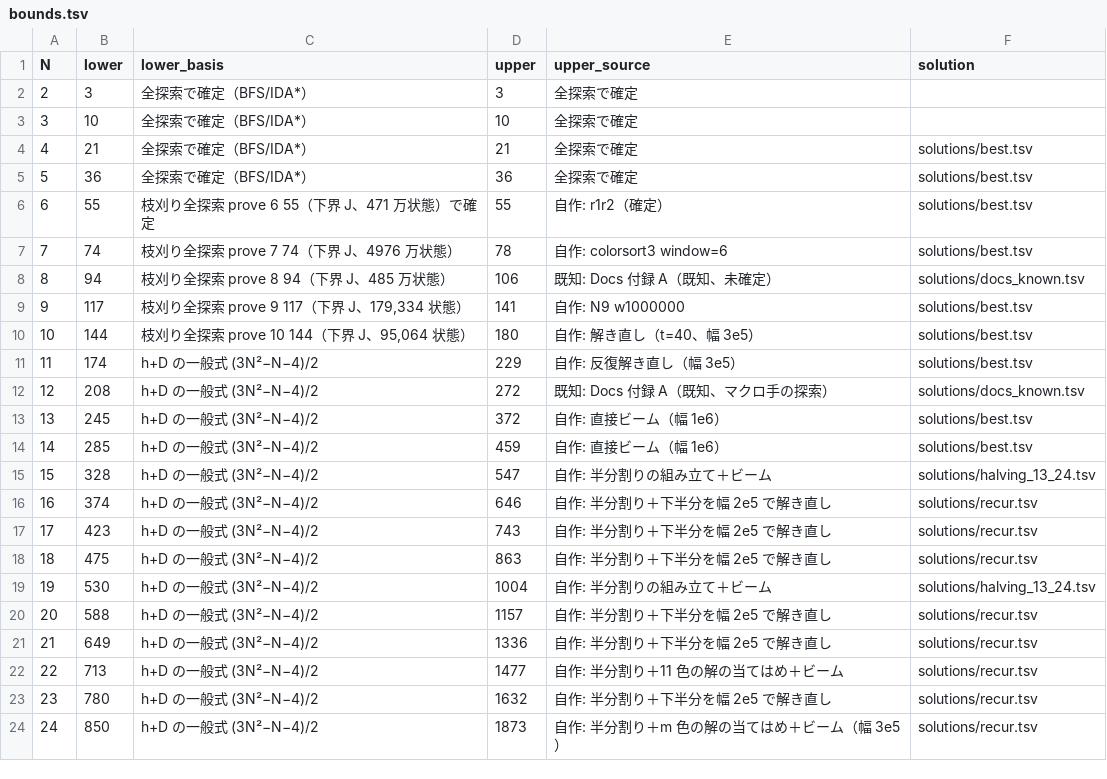
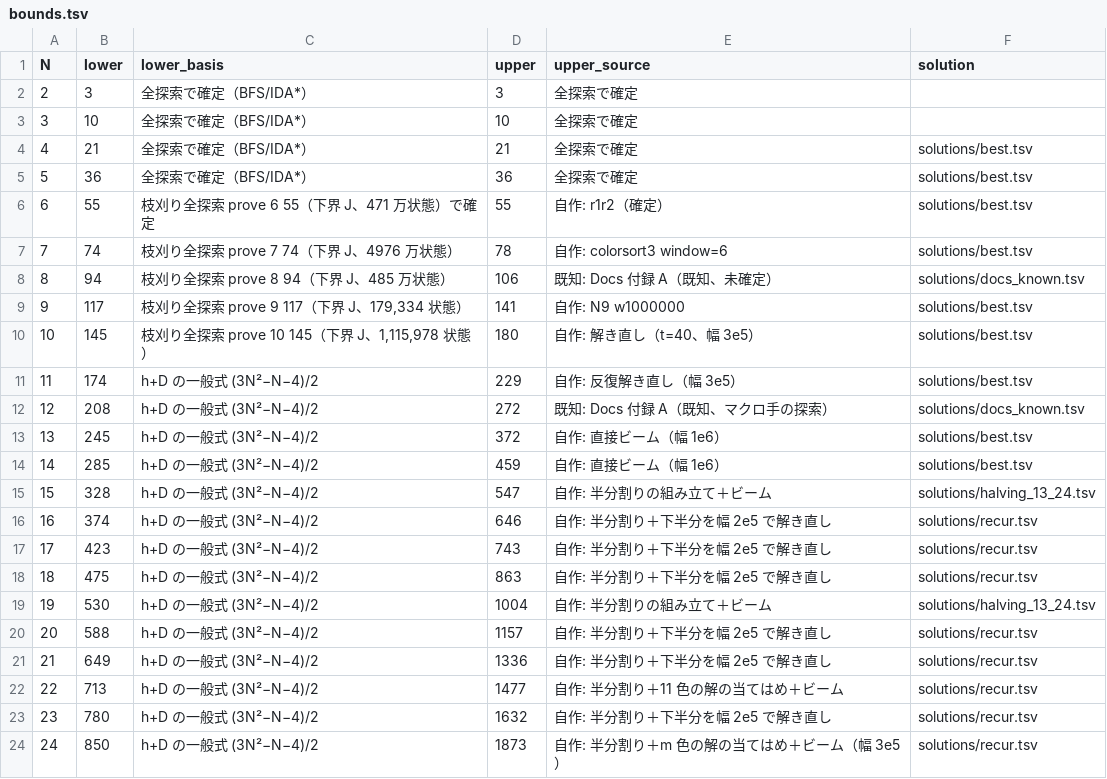
Before and after one commit to wand125/colorsort-transpose, a TSV file: bounds.tsv, drawn as a sheet.

```diff
--- a/bounds.tsv
+++ b/bounds.tsv
@@ -9,3 +9,3 @@ N	lower	lower_basis	upper	upper_source	solution
 9	117	枝刈り全探索 prove 9 117（下界 J、179,334 状態）	141	自作: N9 w1000000 	solutions/best.tsv
-10	144	枝刈り全探索 prove 10 144（下界 J、95,064 状態）	180	自作: 解き直し（t=40、幅 3e5）	solutions/best.tsv
+10	145	枝刈り全探索 prove 10 145（下界 J、1,115,978 状態）	180	自作: 解き直し（t=40、幅 3e5）	solutions/best.tsv
 11	174	h+D の一般式 (3N²−N−4)/2	229	自作: 反復解き直し（幅 3e5）	solutions/best.tsv
```
Also changed, not shown: 9 other files.
